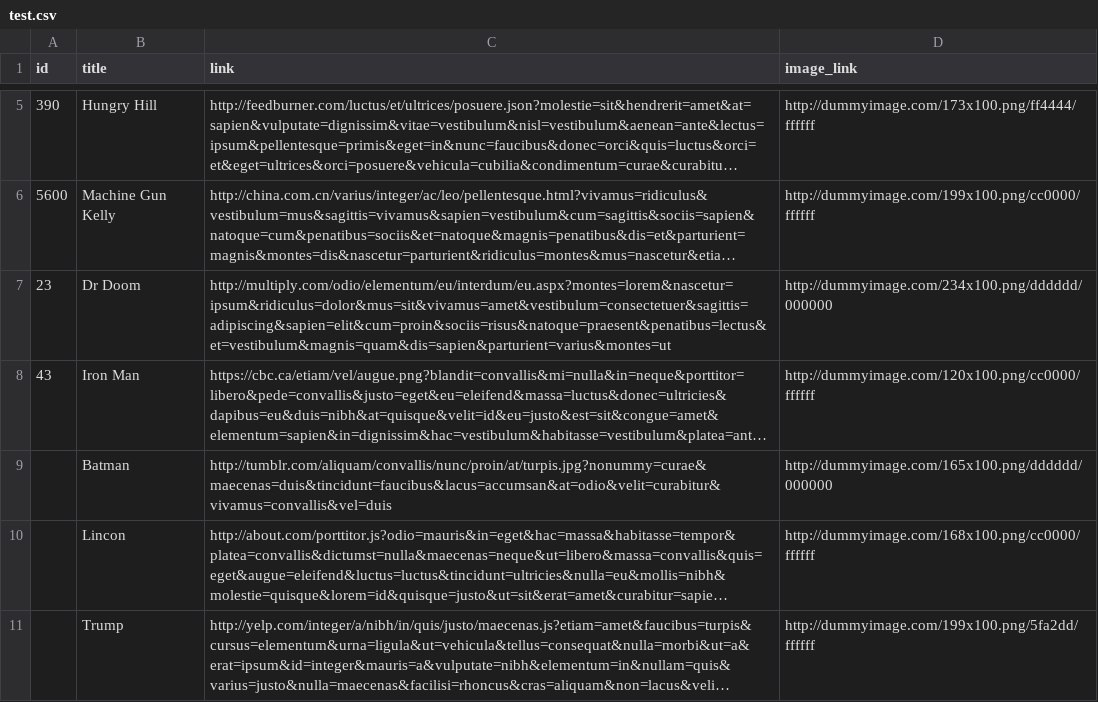
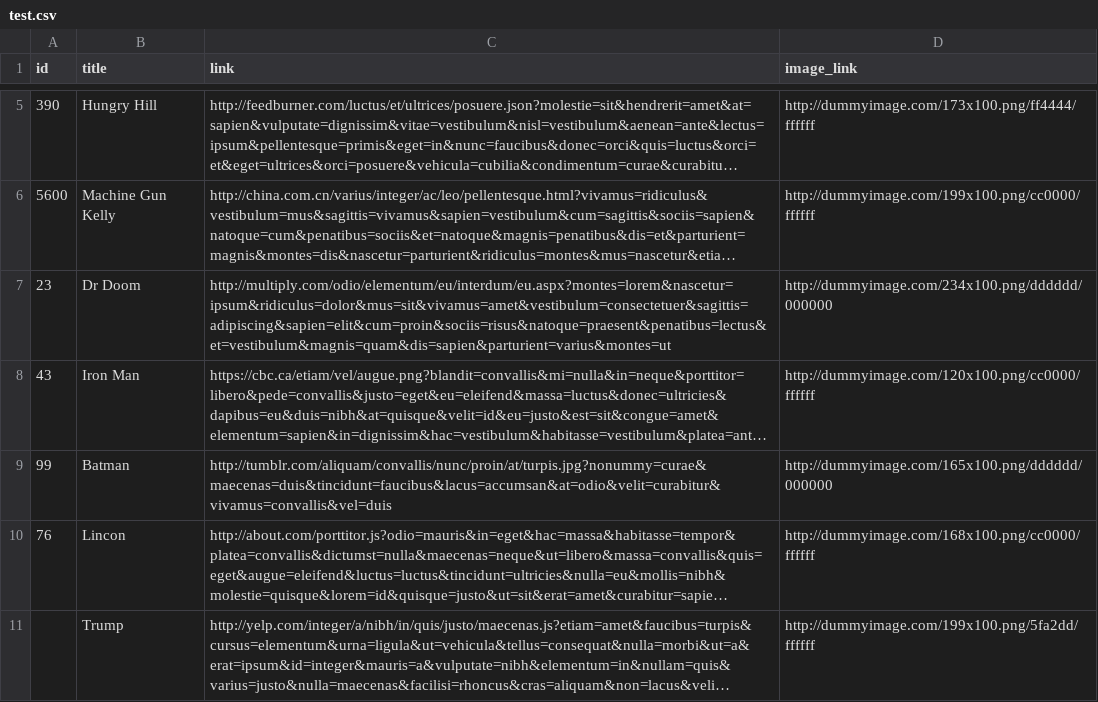
Before and after one commit to ashutoshMoengage/AutomationXML, a CSV file: test.csv, drawn as a sheet; only a part is shown, gaps mark what is left out; long unchanged cells end in …; the diff names each change by its address in the sheet, - before the commit and + after, or states it on an @@ line.

Commit message:
Update test.csv

```diff
--- a/test.csv
+++ b/test.csv
-A9 (id): (empty)
+A9 (id): 99
-A10 (id): (empty)
+A10 (id): 76
```
